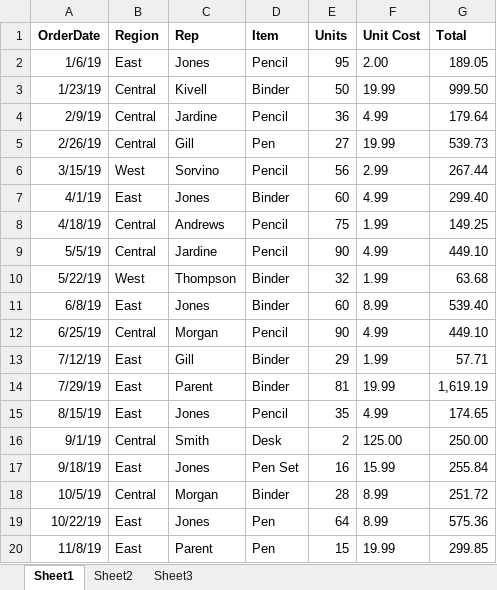
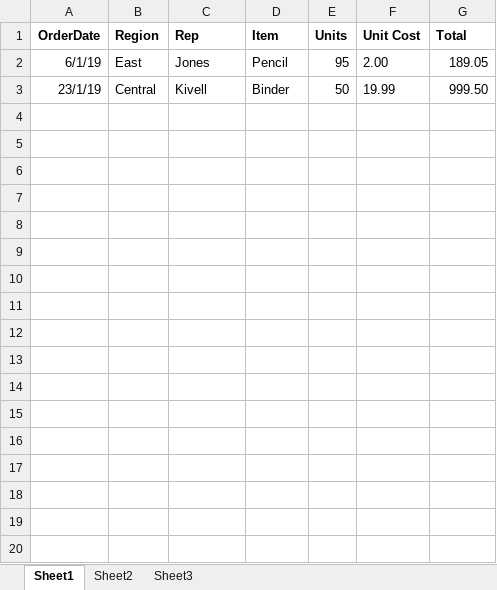
Before and after one commit to rupamhazra/data-analysis, an Excel workbook: file1.xlsx, sheet Sheet1, drawn as a sheet; only a part is shown; values as stored, in another font and other column widths than the file's, no borders; the diff covers the shown part only; the diff names each change by its address in the sheet, - before the commit and + after, or states it on an @@ line.

```diff
--- a/file1.xlsx (sheet Sheet1)
+++ b/file1.xlsx (sheet Sheet1)
-A2 (OrderDate): 1/6/19
+A2 (OrderDate): 6/1/19
-A3 (OrderDate): 1/23/19
+A3 (OrderDate): 23/1/19
-row 4: 2/9/19 | Central | Jardine | Pencil | 36 | 4.99 | 179.64
-row 5: 2/26/19 | Central | Gill | Pen | 27 | 19.99 | 539.73
-row 6: 3/15/19 | West | Sorvino | Pencil | 56 | 2.99 | 267.44
-row 7: 4/1/19 | East | Jones | Binder | 60 | 4.99 | 299.40
-row 8: 4/18/19 | Central | Andrews | Pencil | 75 | 1.99 | 149.25
-row 9: 5/5/19 | Central | Jardine | Pencil | 90 | 4.99 | 449.10
-row 10: 5/22/19 | West | Thompson | Binder | 32 | 1.99 | 63.68
-row 11: 6/8/19 | East | Jones | Binder | 60 | 8.99 | 539.40
-row 12: 6/25/19 | Central | Morgan | Pencil | 90 | 4.99 | 449.10
-row 13: 7/12/19 | East | Gill | Binder | 29 | 1.99 | 57.71
-row 14: 7/29/19 | East | Parent | Binder | 81 | 19.99 | 1,619.19
-row 15: 8/15/19 | East | Jones | Pencil | 35 | 4.99 | 174.65
-row 16: 9/1/19 | Central | Smith | Desk | 2 | 125.00 | 250.00
-row 17: 9/18/19 | East | Jones | Pen Set | 16 | 15.99 | 255.84
-row 18: 10/5/19 | Central | Morgan | Binder | 28 | 8.99 | 251.72
-row 19: 10/22/19 | East | Jones | Pen | 64 | 8.99 | 575.36
-row 20: 11/8/19 | East | Parent | Pen | 15 | 19.99 | 299.85
```
Also changed, not shown: 24 removed rows elsewhere in this sheet, file2.xlsx, 6 other files.
